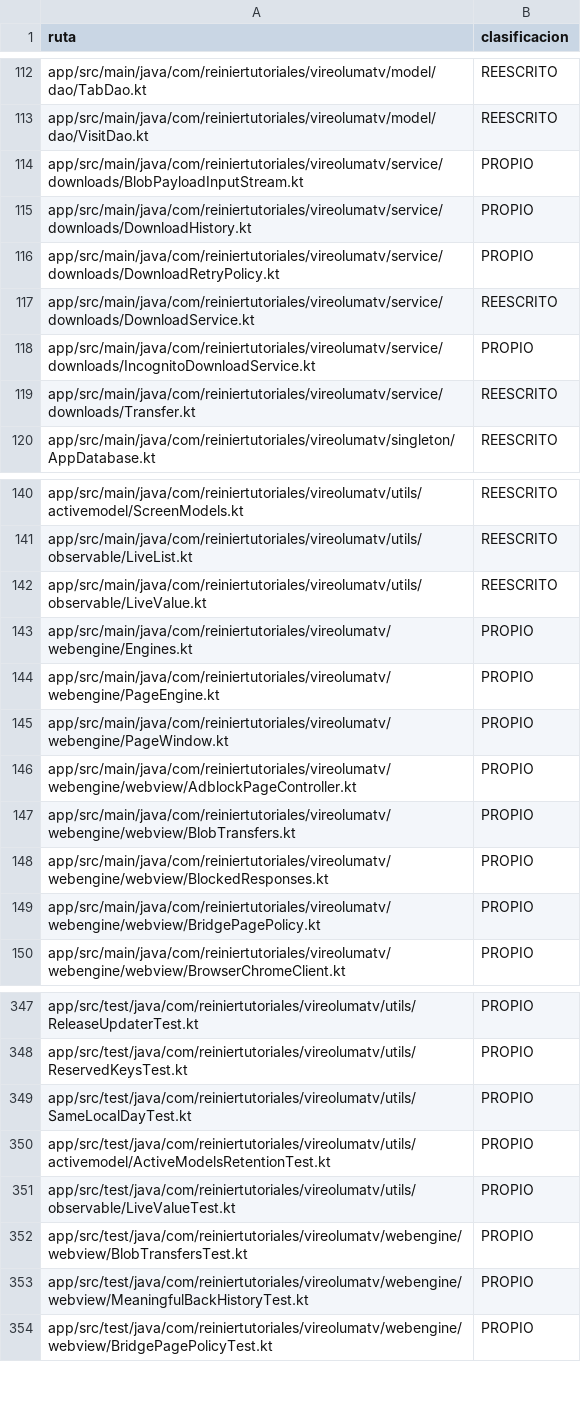
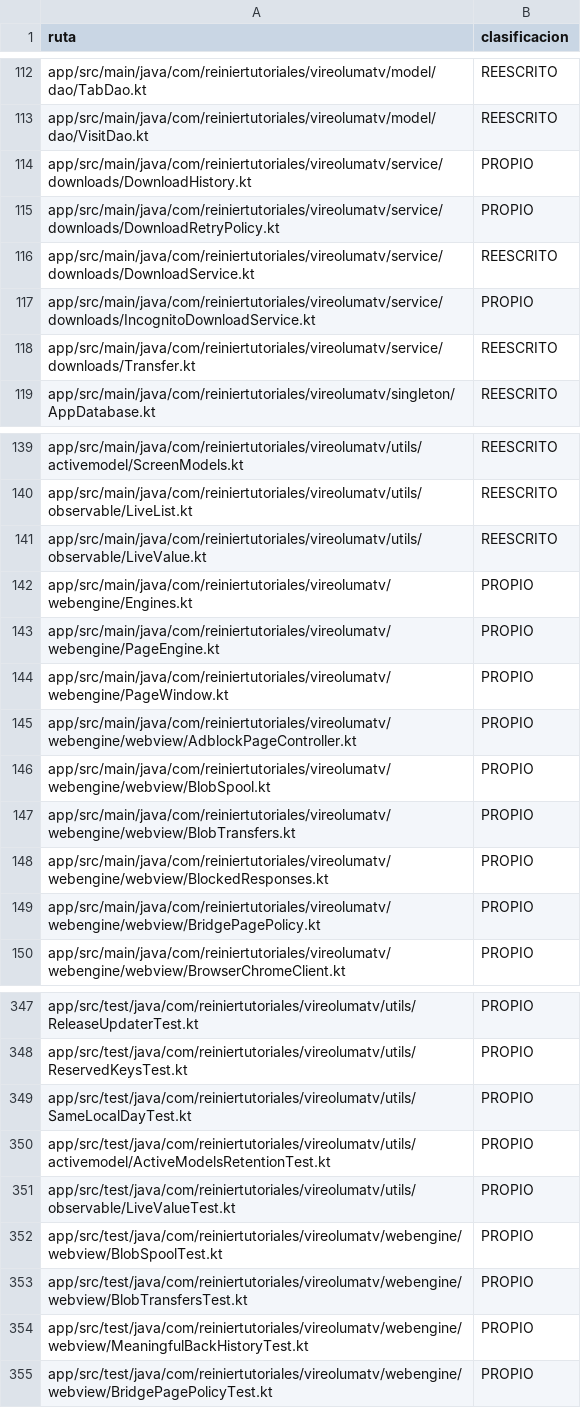
Before and after one commit to ReinierTutoriales/VireoLumaTV-browser, a TSV file: docs/audit/SOURCE_INVENTORY.tsv, drawn as a sheet; only a part is shown, gaps mark what is left out; removed rows and columns are numbered as before the commit, all else as after; the diff names each change by its address in the sheet, - before the commit and + after, or states it on an @@ line.

Commit message:
Stream blob downloads in acknowledged chunks to a spool file
A 32 MiB blob used to cross WebMessage as one ~43 MB base64 string and stay in memory as a
Download field until the download service decoded it. Now the page reads the blob one
512 KiB slice at a time and sends the next only after the browser stored the previous one,
so neither side holds more than one chunk whatever the file size or device memory.

- BlobTransfers validates order, declared size, chunk size, address and page per chunk and
  extends the deadline on each accepted step; every failure aborts and deletes the spool.
- BlobSpool writes chunks to a private cache file that is deleted when its stream closes or
  the transfer aborts, and removes files a killed process left behind.
- Blob steps run in order on one background thread; replies return on the main thread.
- The finished file reaches the download service as an ordinary stream with its size, so
  Download.base64BlobData, BlobTransfer and BlobPayloadInputStream are removed.

```diff
--- a/docs/audit/SOURCE_INVENTORY.tsv
+++ b/docs/audit/SOURCE_INVENTORY.tsv
-row 114: app/src/main/java/com/reiniertutoriales/vireolumatv/service/downloads/BlobPayloadInputStream.kt | PROPIO
+row 146: app/src/main/java/com/reiniertutoriales/vireolumatv/webengine/webview/BlobSpool.kt | PROPIO
+row 352: app/src/test/java/com/reiniertutoriales/vireolumatv/webengine/webview/BlobSpoolTest.kt | PROPIO
```
Also changed, not shown: 19 other files.
